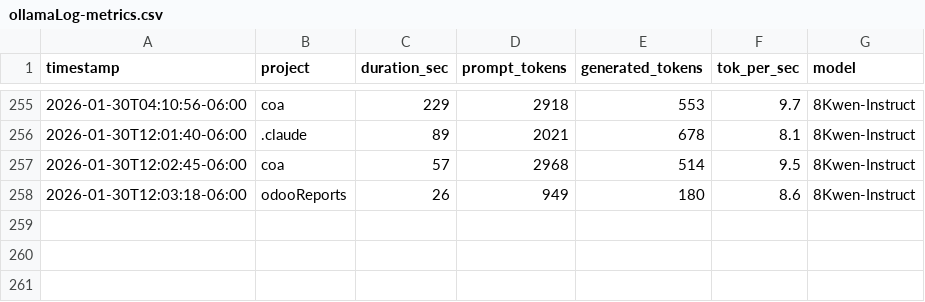
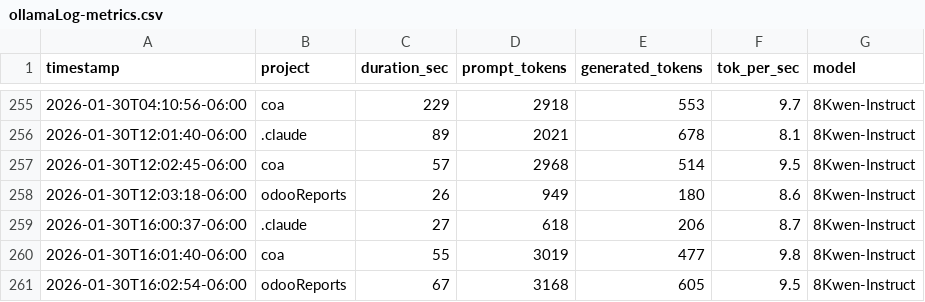
Before and after one commit to jaded423/claudeGlobal, a CSV file: logs/ollamaLog-metrics.csv, drawn as a sheet; only a part is shown, gaps mark what is left out; the diff names each change by its address in the sheet, - before the commit and + after, or states it on an @@ line.

```diff
--- a/logs/ollamaLog-metrics.csv
+++ b/logs/ollamaLog-metrics.csv
+row 259: 2026-01-30T16:00:37-06:00 | .claude | 27 | 618 | 206 | 8.7 | 8Kwen-Instruct
+row 260: 2026-01-30T16:01:40-06:00 | coa | 55 | 3019 | 477 | 9.8 | 8Kwen-Instruct
+row 261: 2026-01-30T16:02:54-06:00 | odooReports | 67 | 3168 | 605 | 9.5 | 8Kwen-Instruct
```
Also changed, not shown: 2 other files.
